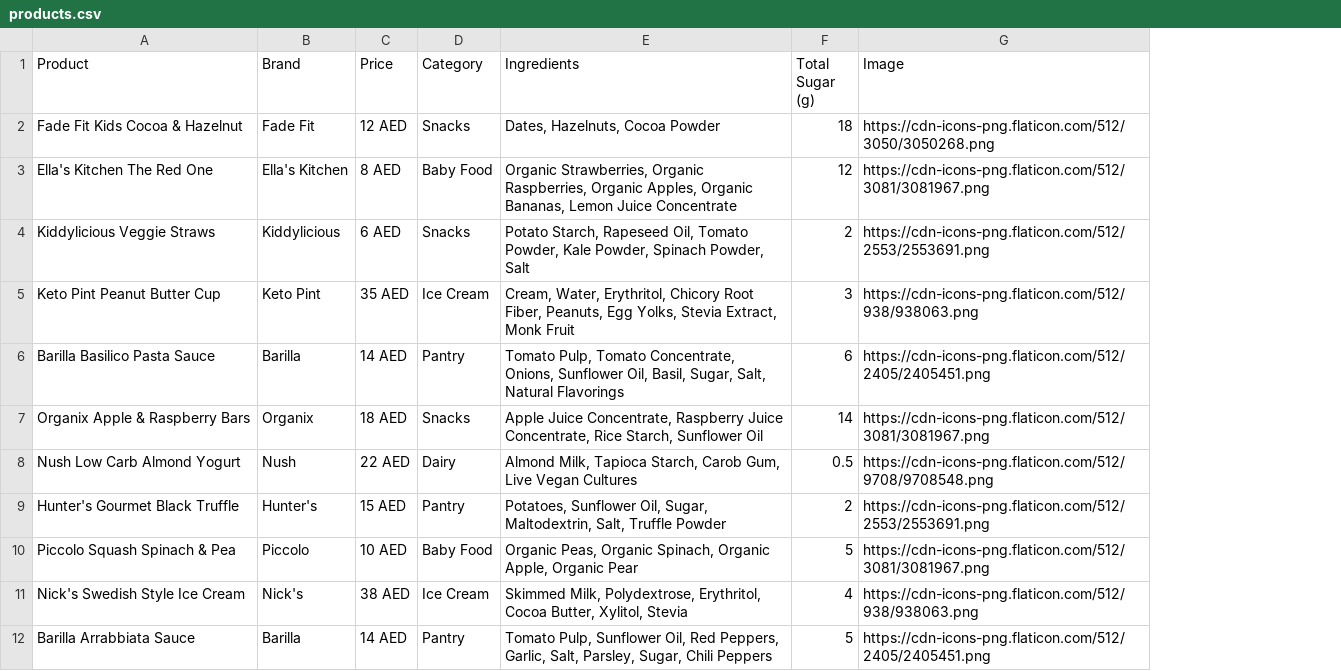
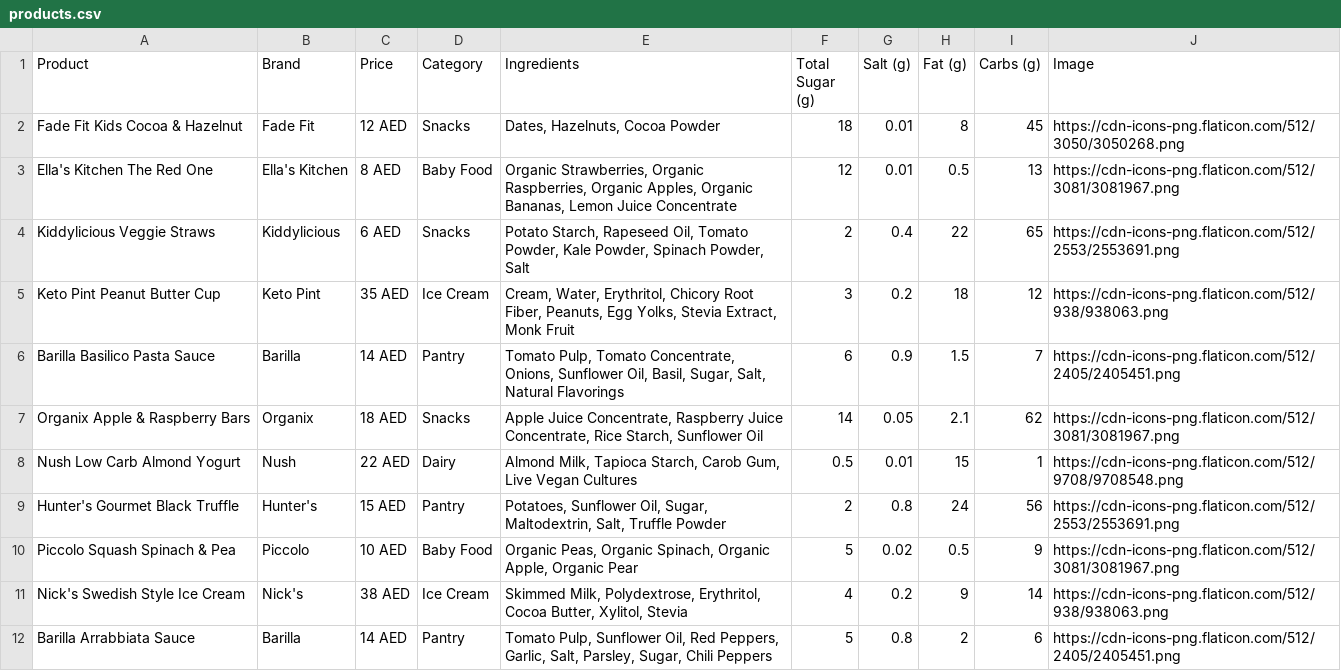
Before and after one commit to nehaperrin/pure-dubai, a CSV file: products.csv, drawn as a sheet; only a part is shown; the diff names each change by its address in the sheet, - before the commit and + after, or states it on an @@ line.

Commit message:
Update products.csv

```diff
--- a/products.csv
+++ b/products.csv
+column G (Salt (g)), rows 2-12: 0.01 | 0.01 | 0.4 | 0.2 | 0.9 | 0.05 | 0.01 | 0.8 | 0.02 | 0.2 | 0.8
+column H (Fat (g)), rows 2-12: 8 | 0.5 | 22 | 18 | 1.5 | 2.1 | 15 | 24 | 0.5 | 9 | 2
+column I (Carbs (g)), rows 2-12: 45 | 13 | 65 | 12 | 7 | 62 | 1 | 56 | 9 | 14 | 6
```
